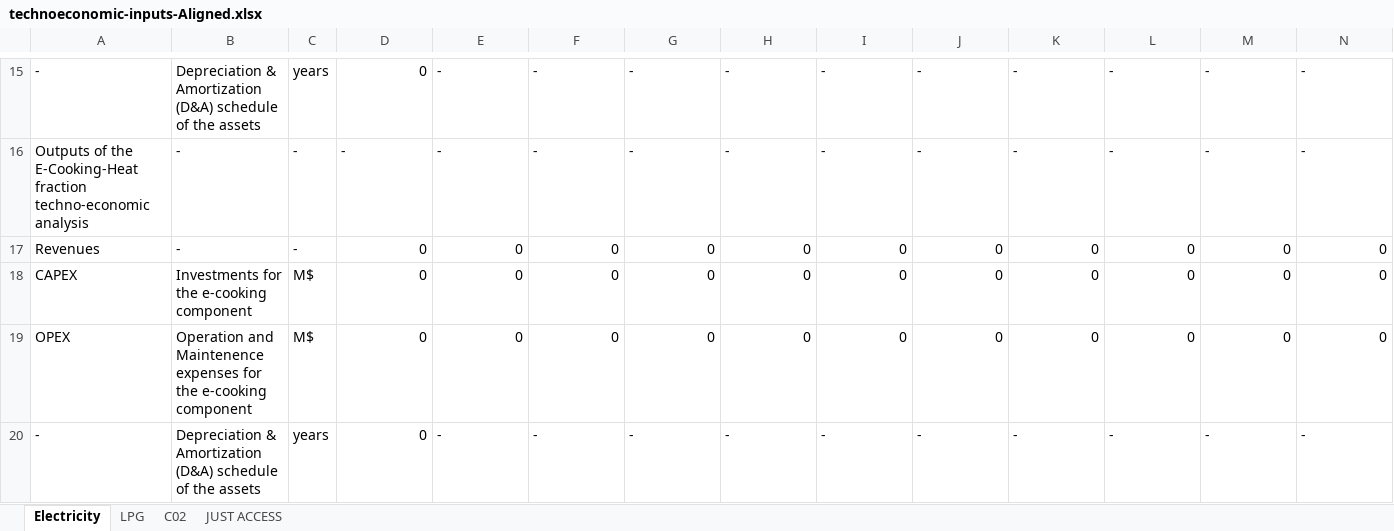
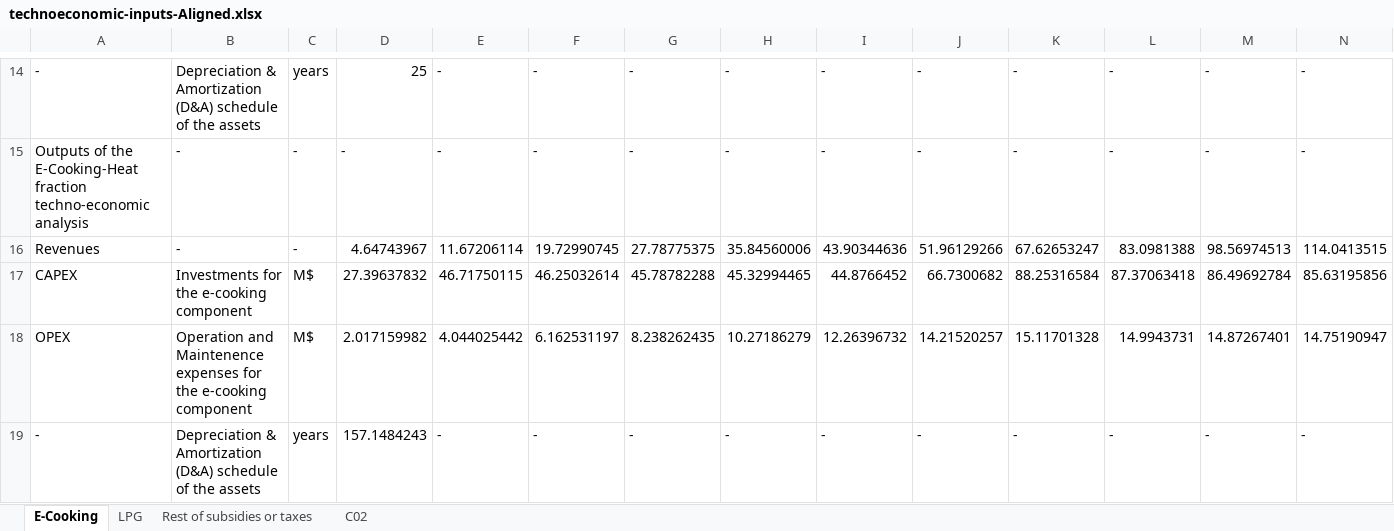
Before and after one commit to Almudenagarrido/NICCP-AI, an Excel workbook: backend/technoeconomic-inputs/technoeconomic-inputs-Aligned.xlsx, sheet E-Cooking, drawn as a sheet; only a part is shown, gaps mark what is left out; values as stored, in another font and other column widths than the file's, no borders; removed rows and columns are numbered as before the commit, all else as after; rows hold the shown columns only; the diff covers the shown part only; the diff names each change by its address in the sheet, - before the commit and + after, or states it on an @@ line.

Commit message:
Restructuring of techno-economic model handling and design capital structiure sections
Renamed General Information to Fuel Market Information. Separated carbon market from other fuel markets for improved platform coherence.

Restructured techno-economic model management page. Models
now created by defining a name and year range, rather than uploading an Excel file.

Optionally, users can upload Excel files (e.g. Aligned.xlsm, CleanStep.xlsm) to update its techno-economic inputs.

Techno-economic input tables are now editable directly on the platform, with save and reset options, allowing updates even after uploading an Excel model.

Reorganized platform sections, splitting Electricity into E-Cooking and Electricity (Just Access) to match Excel distinctions.

```diff
--- a/backend/technoeconomic-inputs/technoeconomic-inputs-Aligned.xlsx (sheet E-Cooking)
+++ b/backend/technoeconomic-inputs/technoeconomic-inputs-Aligned.xlsx (sheet E-Cooking)
-sheet tab: Electricity
+sheet tab: E-Cooking
-sheet tab: JUST ACCESS
+sheet tab: Rest of subsidies or taxes
-D14: 0
+D14: 25
-row 17: Revenues | - | - | 0 | 0 | 0 | 0 | 0 | 0 | 0 | 0 | 0 | 0 | 0
-row 18: CAPEX | Investments for the e-cooking component | M$ | 0 | 0 | 0 | 0 | 0 | 0 | 0 | 0 | 0 | 0 | 0
-row 19: OPEX | Operation and Maintenence expenses for the e-cooking component | M$ | 0 | 0 | 0 | 0 | 0 | 0 | 0 | 0 | 0 | 0 | 0
+row 16: Revenues | - | - | 4.64743967 | 11.67206114 | 19.72990745 | 27.78775375 | 35.84560006 | 43.90344636 | 51.96129266 | 67.62653247 | 83.0981388 | 98.56974513 | 114.0413515
+row 17: CAPEX | Investments for the e-cooking component | M$ | 27.39637832 | 46.71750115 | 46.25032614 | 45.78782288 | 45.32994465 | 44.8766452 | 66.7300682 | 88.25316584 | 87.37063418 | 86.49692784 | 85.63195856
+row 18: OPEX | Operation and Maintenence expenses for the e-cooking component | M$ | 2.017159982 | 4.044025442 | 6.162531197 | 8.238262435 | 10.27186279 | 12.26396732 | 14.21520257 | 15.11701328 | 14.9943731 | 14.87267401 | 14.75190947
-D19: 0
+D19: 157.1484243
```
Also changed, not shown: 9 added rows, 10 removed rows, 1 edited cell and cell formats elsewhere in this sheet, sheet LPG, sheet C02, backend/design-capital-structure/design-capital-structure-Aligned.xlsx, backend/design-capital-structure/design-capital-structure-template.xlsx, 11 other files.
